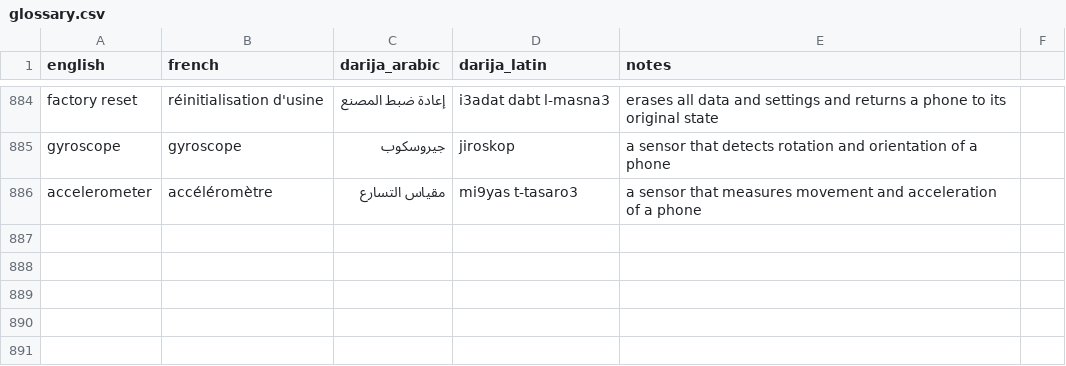
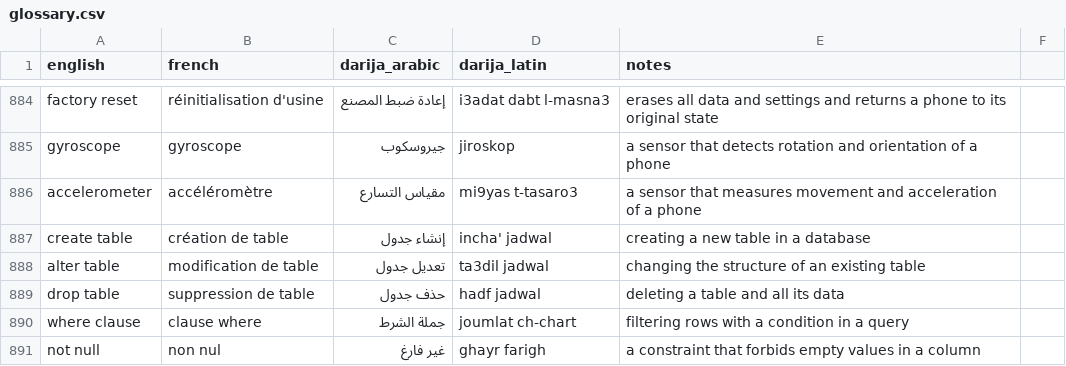
Before and after one commit to taha-b0t/darija-tech-glossary, a CSV file: glossary.csv, drawn as a sheet; only a part is shown, gaps mark what is left out; the diff names each change by its address in the sheet, - before the commit and + after, or states it on an @@ line.

Commit message:
feat(glossary): add 5 SQL terms

```diff
--- a/glossary.csv
+++ b/glossary.csv
+row 887: create table | création de table | إنشاء جدول | incha' jadwal | creating a new table in a database
+row 888: alter table | modification de table | تعديل جدول | ta3dil jadwal | changing the structure of an existing table
+row 889: drop table | suppression de table | حذف جدول | hadf jadwal | deleting a table and all its data
+row 890: where clause | clause where | جملة الشرط | joumlat ch-chart | filtering rows with a condition in a query
+row 891: not null | non nul | غير فارغ | ghayr farigh | a constraint that forbids empty values in a column
```
